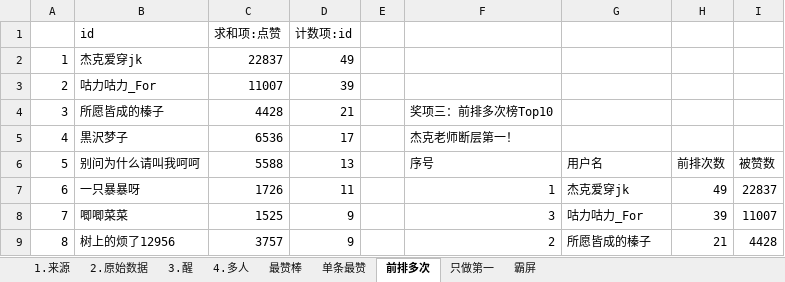
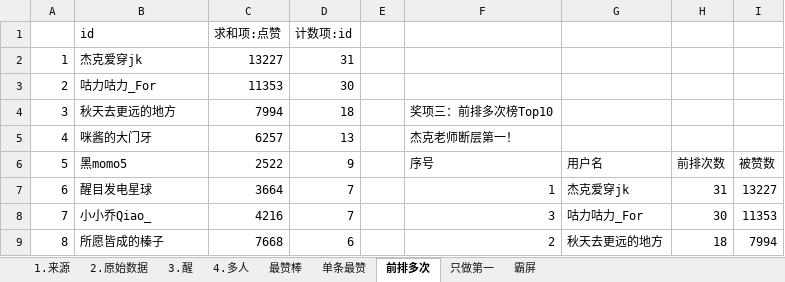
Before and after one commit to YeahYuan/shujutongji, an Excel workbook: src/main/resources/1015-1021抢评数据统计.xlsx, sheet 前排多次, drawn as a sheet; only a part is shown; values as stored, in another font and other column widths than the file's, no borders; the diff covers the shown part only; the diff names each change by its address in the sheet, - before the commit and + after, or states it on an @@ line.

```diff
--- a/src/main/resources/1015-1021抢评数据统计.xlsx (sheet 前排多次)
+++ b/src/main/resources/1015-1021抢评数据统计.xlsx (sheet 前排多次)
-C2: 22837
+C2: 13227
-D2: 49
+D2: 31
-C3: 11007
+C3: 11353
-D3: 39
+D3: 30
-B4: 所愿皆成的榛子
+B4: 秋天去更远的地方
-C4: 4428
+C4: 7994
-D4: 21
+D4: 18
-B5: 黒沢梦子
+B5: 咪酱的大门牙
-C5: 6536
+C5: 6257
-D5: 17
+D5: 13
-B6: 别问为什么请叫我呵呵
+B6: 黑momo5
-C6: 5588
+C6: 2522
-D6: 13
+D6: 9
-B7: 一只暴暴呀
+B7: 醒目发电星球
-C7: 1726
+C7: 3664
-D7: 11
+D7: 7
-H7: 49
+H7: 31
-I7: 22837
+I7: 13227
-B8: 唧唧菜菜
+B8: 小小乔Qiao_
-C8: 1525
+C8: 4216
-D8: 9
+D8: 7
-H8: 39
+H8: 30
-I8: 11007
+I8: 11353
-B9: 树上的烦了12956
+B9: 所愿皆成的榛子
-C9: 3757
+C9: 7668
-D9: 9
+D9: 6
-G9: 所愿皆成的榛子
+G9: 秋天去更远的地方
-H9: 21
+H9: 18
-I9: 4428
+I9: 7994
```
Also changed, not shown: 355 edited cells elsewhere in this sheet, sheet 单条最赞, sheet 最赞棒, sheet 霸屏, sheet 只做第一.
